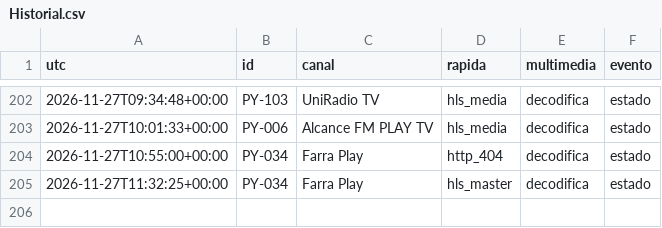
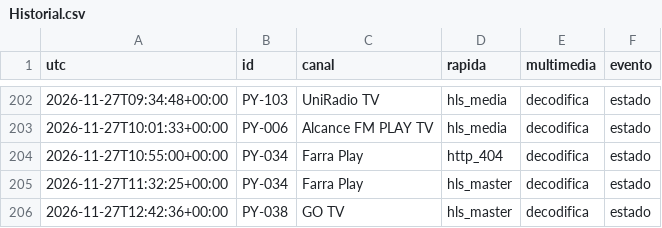
Before and after one commit to arevalosfermin560-pixel/Mi-IPTV, a CSV file: Historial.csv, drawn as a sheet; only a part is shown, gaps mark what is left out.

```diff
--- a/Historial.csv
+++ b/Historial.csv
@@ -205 +205,2 @@ utc,id,canal,rapida,multimedia,evento
 2026-11-27T11:32:25+00:00,PY-034,Farra Play,hls_master,decodifica,estado
+2026-11-27T12:42:36+00:00,PY-038,GO TV,hls_master,decodifica,estado
```
Also changed, not shown: Estado.csv, 1 other file.
